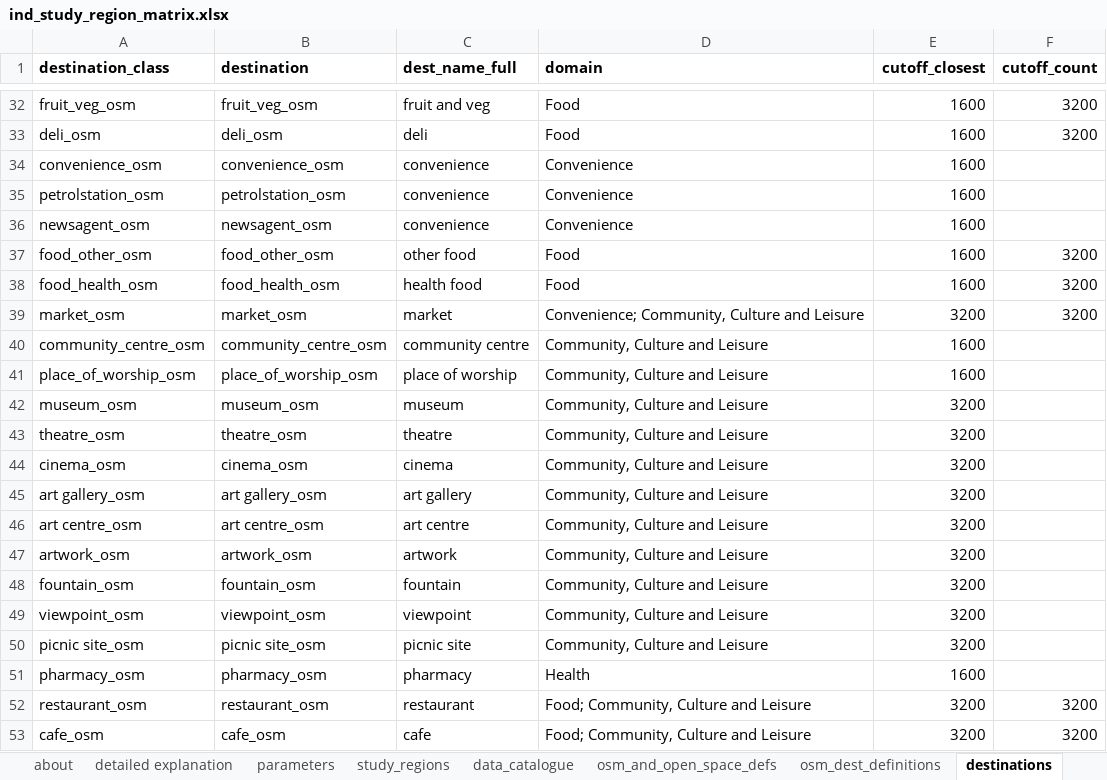
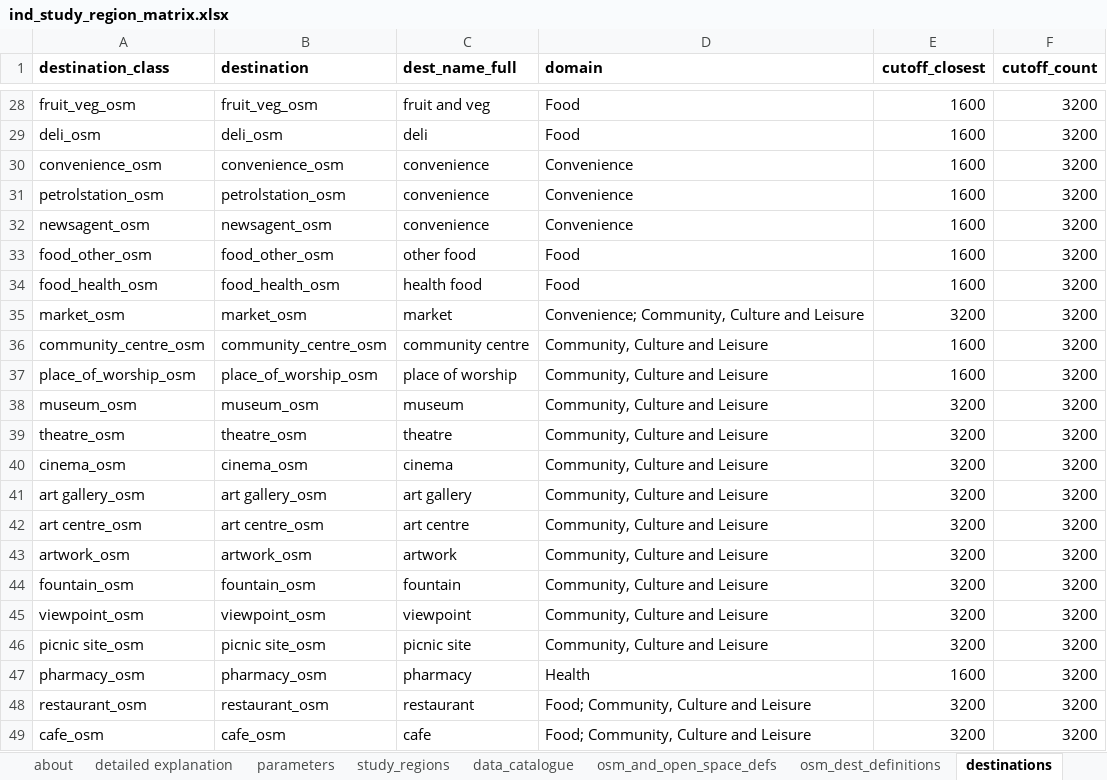
Before and after one commit to healthy-liveable-cities/australian-national-liveability-study, an Excel workbook: ind_study_region_matrix.xlsx, sheet destinations, drawn as a sheet; only a part is shown, gaps mark what is left out; values as stored, in another font and other column widths than the file's, no borders; addresses are those after the commit; the diff covers the shown part only; the diff names each change by its address in the sheet, - before the commit and + after, or states it on an @@ line.

```diff
--- a/ind_study_region_matrix.xlsx (sheet destinations)
+++ b/ind_study_region_matrix.xlsx (sheet destinations)
-F30:F32 (cutoff_count): (empty)
+F30:F32 (cutoff_count): 3200
-F36:F47 (cutoff_count): (empty)
+F36:F47 (cutoff_count): 3200
```
Also changed, not shown: 33 added rows, 13 removed rows and 14 edited cells elsewhere in this sheet, formulas that keep their value, 2 other files.
